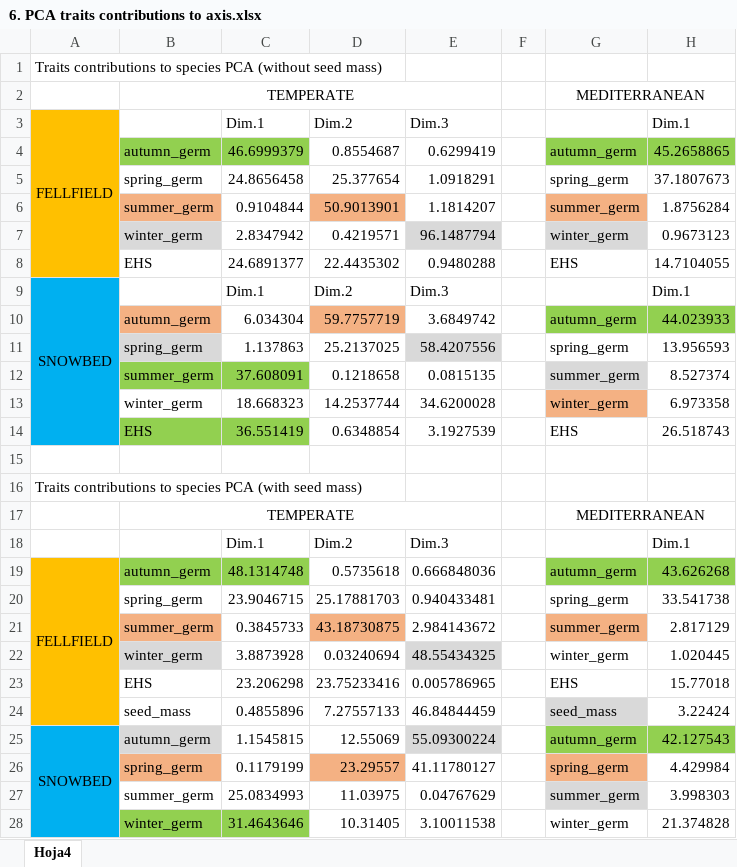
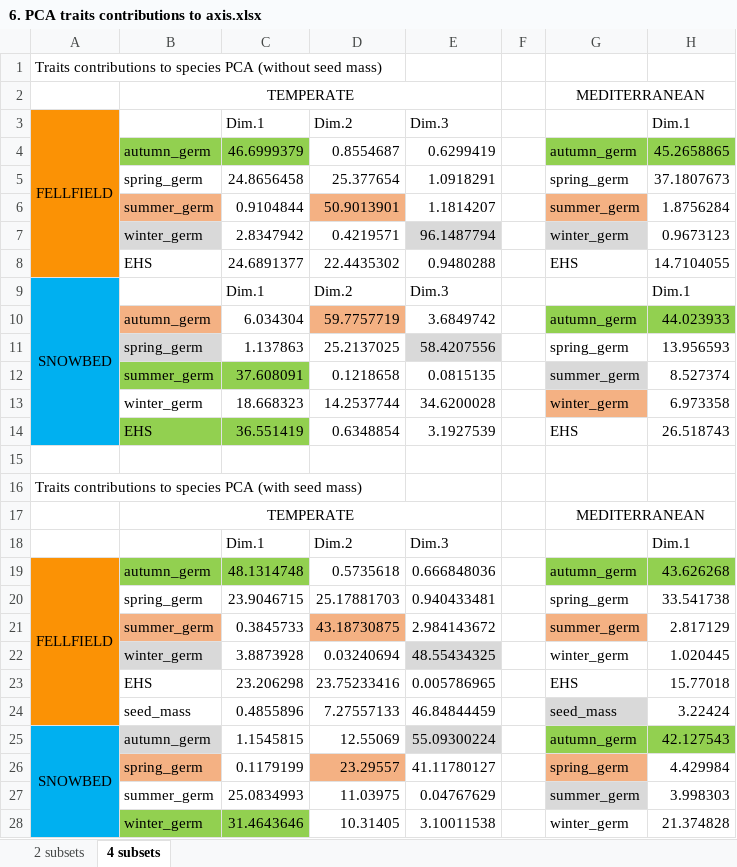
Before and after one commit to clara-espinosa/Germination_phenology, an Excel workbook: results/Supplementary/6. PCA traits contributions to axis.xlsx, sheet 4 subsets, drawn as a sheet; only a part is shown; values as stored, in another font and other column widths than the file's, no borders; the diff names each change by its address in the sheet, - before the commit and + after, or states it on an @@ line.

```diff
--- a/results/Supplementary/6. PCA traits contributions to axis.xlsx (sheet 4 subsets)
+++ b/results/Supplementary/6. PCA traits contributions to axis.xlsx (sheet 4 subsets)
-sheet tab: Hoja4
+sheet tab: 4 subsets
+sheet tab: 2 subsets
-A3:A8 fill: #FFC000
+A3:A8 fill: #FB9205
-A19:A24 fill: #FFC000
+A19:A24 fill: #FB9205
```
Also changed, not shown: 33 other files.
